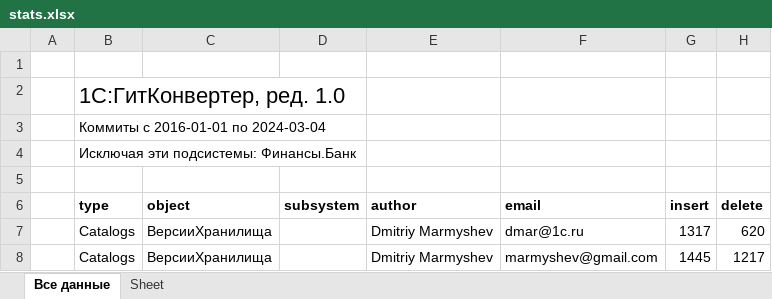
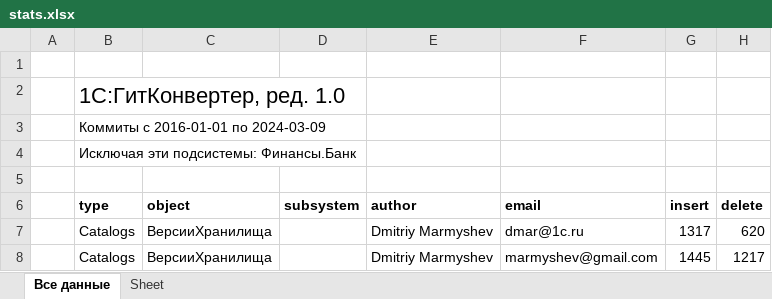
Before and after one commit to Oxotka/1Codemeter, an Excel workbook: stats.xlsx, sheet Все данные, drawn as a sheet; only a part is shown; values as stored, in another font and other column widths than the file's, no borders; the diff names each change by its address in the sheet, - before the commit and + after, or states it on an @@ line.

```diff
--- a/stats.xlsx (sheet Все данные)
+++ b/stats.xlsx (sheet Все данные)
-B3 (type): Коммиты с 2016-01-01 по 2024-03-04
+B3 (type): Коммиты с 2016-01-01 по 2024-03-09
```
Also changed, not shown: 2 other files.
